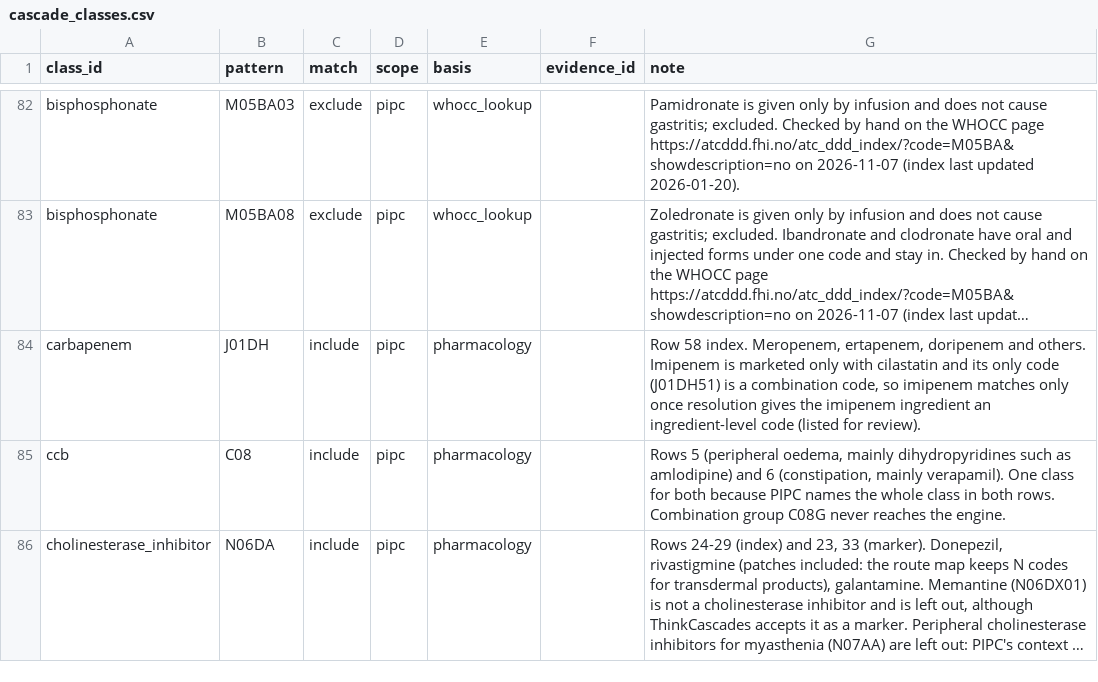
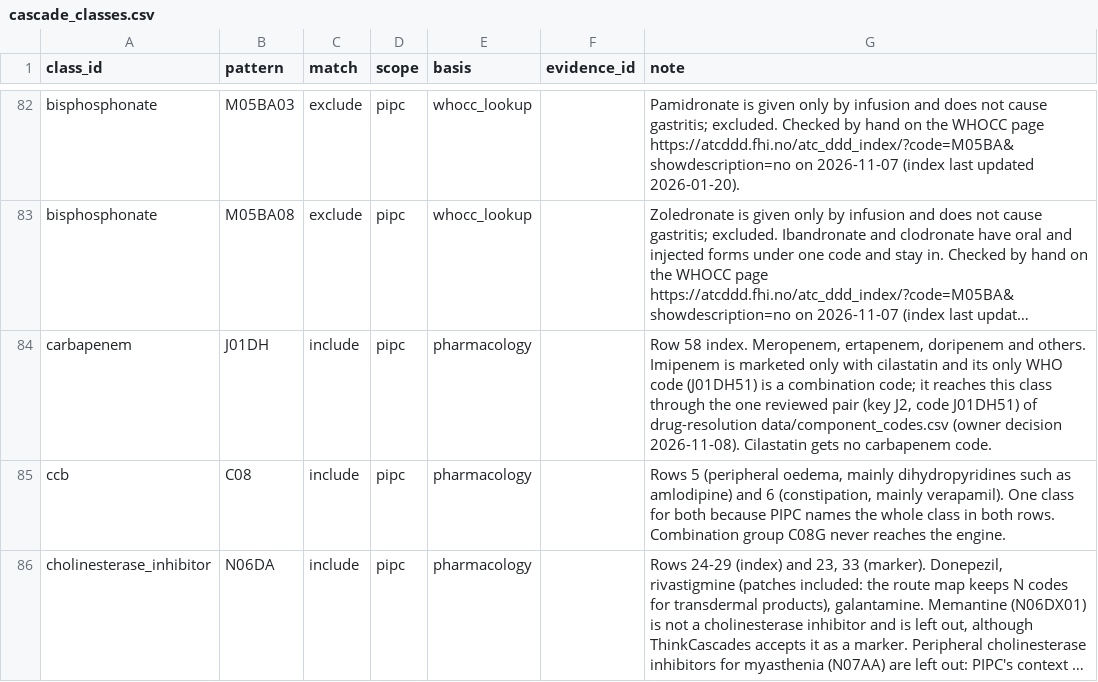
Before and after one commit to mikailustuner/janus, a CSV file: data/cascade_classes.csv, drawn as a sheet; only a part is shown, gaps mark what is left out; long unchanged cells end in …; the diff names each change by its address in the sheet, - before the commit and + after, or states it on an @@ line.

```diff
--- a/data/cascade_classes.csv
+++ b/data/cascade_classes.csv
-G84 (note): …its only code (J01DH51) is a combination code, so imipenem matches only once resolution gives the imipenem ingredient an ingredient-level code (listed for review).
+G84 (note): …its only WHO code (J01DH51) is a combination code; it reaches this class through the one reviewed pair (key J2, code J01DH51) of drug-resolution data/component_codes.csv (owner decision 2026-11-08). Cilastatin gets no carbapenem code.
```
Also changed, not shown: data/janus_ingredients.csv, data/pipc_rules.csv, 26 other files.
